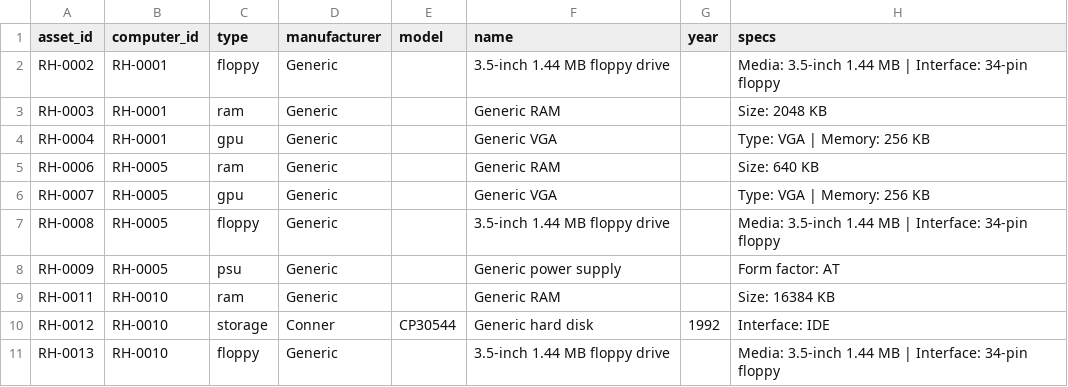
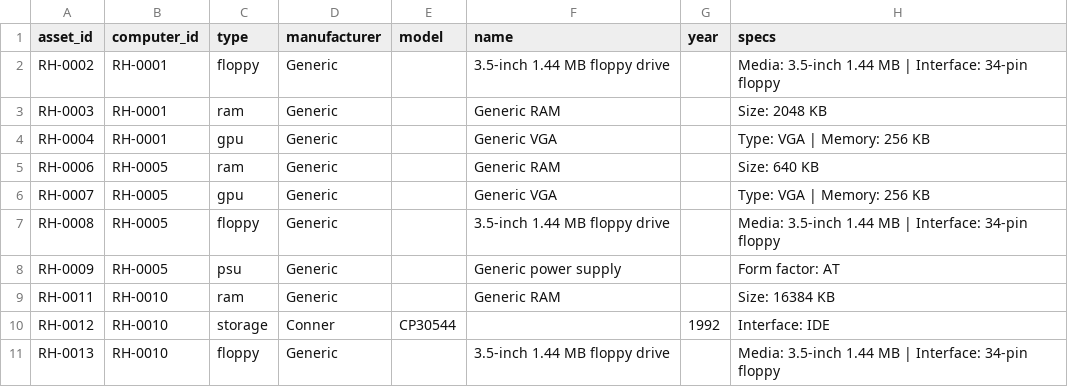
Before and after one commit to hmerrett/retro-hardware-database, a CSV file: data/parts.csv, drawn as a sheet; only a part is shown; the diff names each change by its address in the sheet, - before the commit and + after, or states it on an @@ line.

Commit message:
Fix: theretroweb enrich on computers (no specs col); advanced entry name defaults to maker+model; tidy RH-0010/0012 data

```diff
--- a/data/parts.csv
+++ b/data/parts.csv
-F10 (name): Generic hard disk
+F10 (name): (empty)
```
Also changed, not shown: data/computers.csv, 2 other files.
